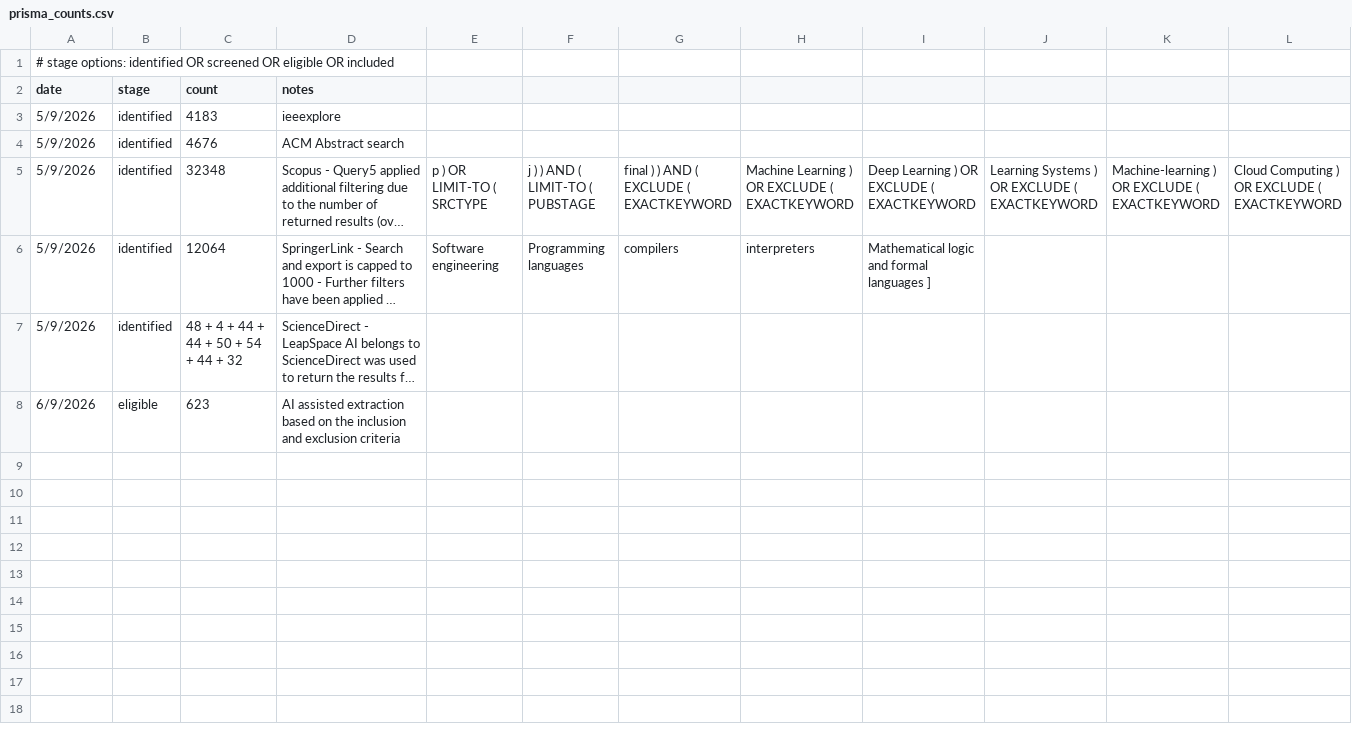
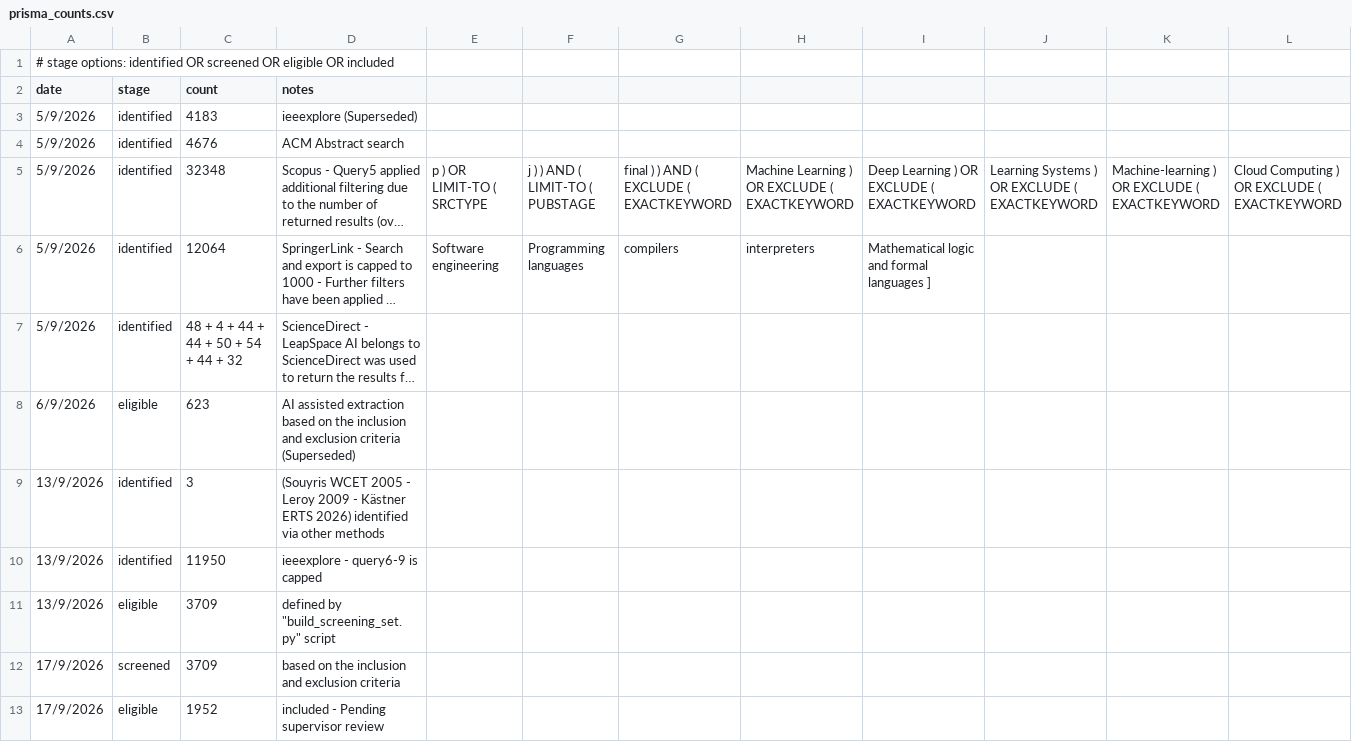
Before and after one commit to mari-mohmd/SLR-Audit, a CSV file: slr/prisma_counts.csv, drawn as a sheet; only a part is shown; long unchanged cells end in …; rows hold the shown columns only; the diff names each change by its address in the sheet, - before the commit and + after, or states it on an @@ line.

Commit message:
screened bands 1 and 2

```diff
--- a/slr/prisma_counts.csv
+++ b/slr/prisma_counts.csv
-D3 (notes): ieeexplore
+D3 (notes): ieeexplore (Superseded)
-D8 (notes): …exclusion criteria
+D8 (notes): …exclusion criteria (Superseded)
+row 9: 13/9/2026 | identified | 3 | (Souyris WCET 2005 - Leroy 2009 - Kästner ERTS 2026) identified via other methods
+row 10: 13/9/2026 | identified | 11950 | ieeexplore - query6-9 is capped
+row 11: 13/9/2026 | eligible | 3709 | defined by "build_screening_set.py" script
+row 12: 17/9/2026 | screened | 3709 | based on the inclusion and exclusion criteria
+row 13: 17/9/2026 | eligible | 1952 | included - Pending supervisor review
```
Also changed, not shown: 2 other files.
